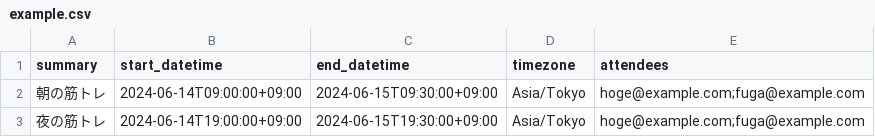
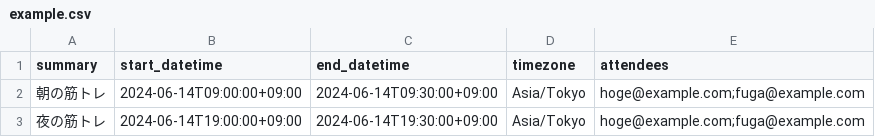
Before and after one commit to parariro/insert-google-calendar, a CSV file: example.csv, drawn as a sheet.

```diff
--- a/example.csv
+++ b/example.csv
@@ -1,3 +1,3 @@
 summary,start_datetime,end_datetime,timezone,attendees
-朝の筋トレ,2024-06-14T09:00:00+09:00,2024-06-15T09:30:00+09:00,Asia/Tokyo,hoge@example.com;fuga@example.com
-夜の筋トレ,2024-06-14T19:00:00+09:00,2024-06-15T19:30:00+09:00,Asia/Tokyo,hoge@example.com;fuga@example.com
+朝の筋トレ,2024-06-14T09:00:00+09:00,2024-06-14T09:30:00+09:00,Asia/Tokyo,hoge@example.com;fuga@example.com
+夜の筋トレ,2024-06-14T19:00:00+09:00,2024-06-14T19:30:00+09:00,Asia/Tokyo,hoge@example.com;fuga@example.com
```
Also changed, not shown: 2 other files.
